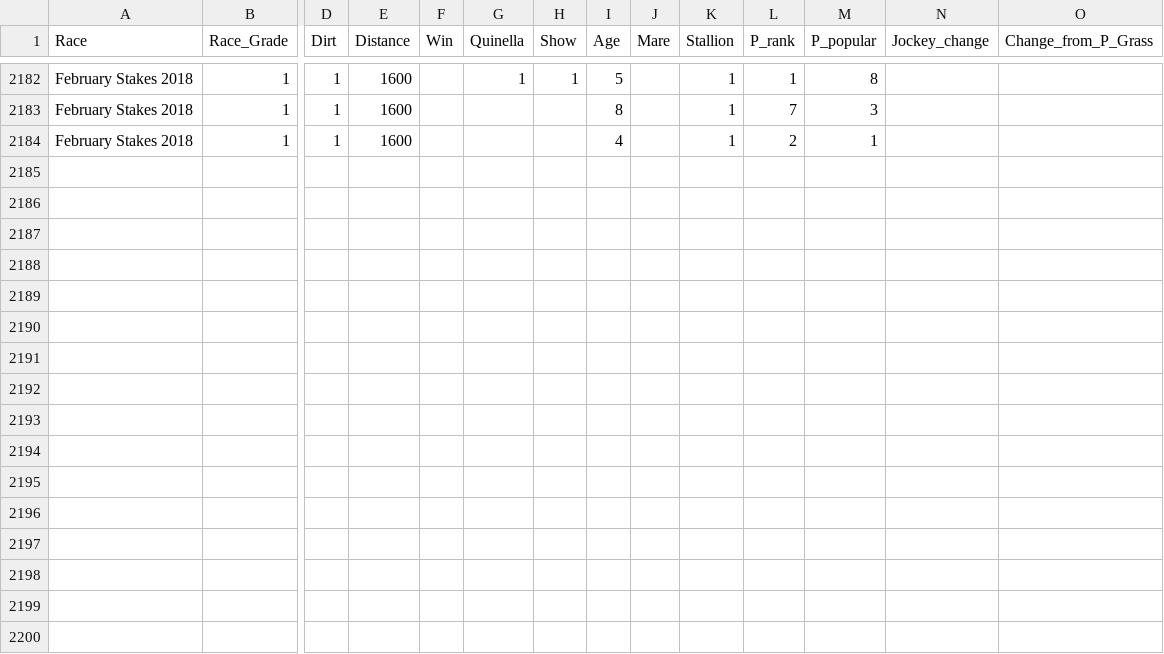
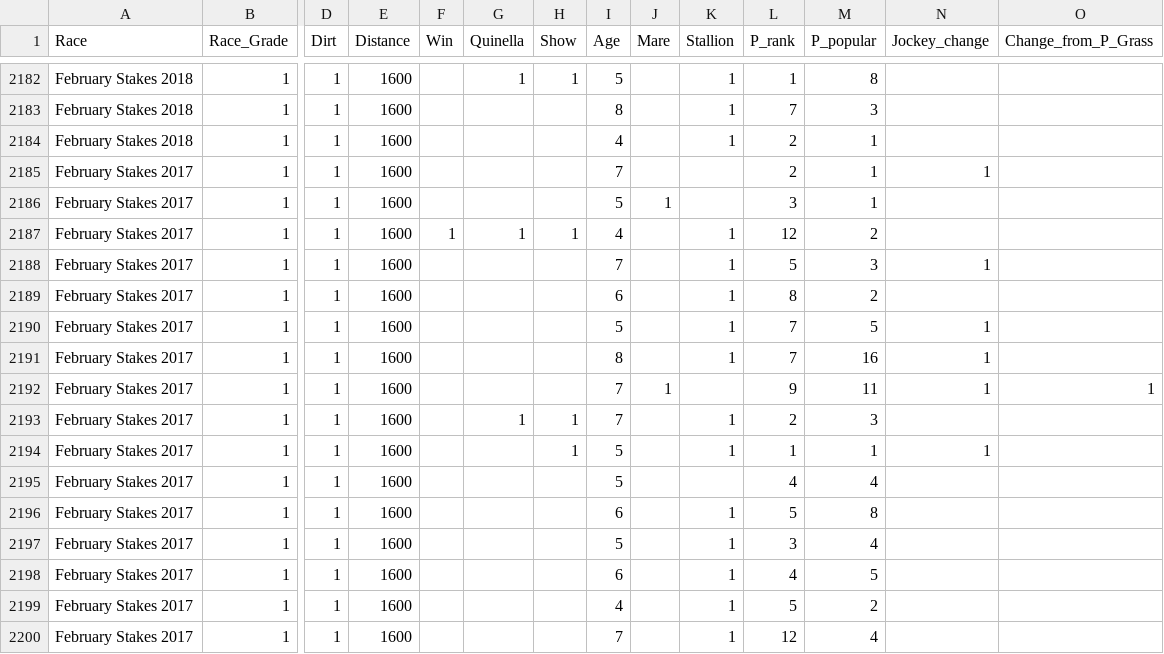
Before and after one commit to t203008/HorceRacingPredict, a CSV file: Horse_Race.csv, drawn as a sheet; only a part is shown, gaps mark what is left out; rows hold the shown columns only; the diff names each change by its address in the sheet, - before the commit and + after, or states it on an @@ line.

Commit message:
Add files via upload

```diff
--- a/Horse_Race.csv
+++ b/Horse_Race.csv
+row 2185: February Stakes 2017 | 1 | 1 | 1600 |  |  |  | 7 |  |  | 2 | 1 | 1
+row 2186: February Stakes 2017 | 1 | 1 | 1600 |  |  |  | 5 | 1 |  | 3 | 1
+row 2187: February Stakes 2017 | 1 | 1 | 1600 | 1 | 1 | 1 | 4 |  | 1 | 12 | 2
+row 2188: February Stakes 2017 | 1 | 1 | 1600 |  |  |  | 7 |  | 1 | 5 | 3 | 1
+row 2189: February Stakes 2017 | 1 | 1 | 1600 |  |  |  | 6 |  | 1 | 8 | 2
+row 2190: February Stakes 2017 | 1 | 1 | 1600 |  |  |  | 5 |  | 1 | 7 | 5 | 1
+row 2191: February Stakes 2017 | 1 | 1 | 1600 |  |  |  | 8 |  | 1 | 7 | 16 | 1
+row 2192: February Stakes 2017 | 1 | 1 | 1600 |  |  |  | 7 | 1 |  | 9 | 11 | 1 | 1
+row 2193: February Stakes 2017 | 1 | 1 | 1600 |  | 1 | 1 | 7 |  | 1 | 2 | 3
+row 2194: February Stakes 2017 | 1 | 1 | 1600 |  |  | 1 | 5 |  | 1 | 1 | 1 | 1
+row 2195: February Stakes 2017 | 1 | 1 | 1600 |  |  |  | 5 |  |  | 4 | 4
+row 2196: February Stakes 2017 | 1 | 1 | 1600 |  |  |  | 6 |  | 1 | 5 | 8
+row 2197: February Stakes 2017 | 1 | 1 | 1600 |  |  |  | 5 |  | 1 | 3 | 4
+row 2198: February Stakes 2017 | 1 | 1 | 1600 |  |  |  | 6 |  | 1 | 4 | 5
+row 2199: February Stakes 2017 | 1 | 1 | 1600 |  |  |  | 4 |  | 1 | 5 | 2
+row 2200: February Stakes 2017 | 1 | 1 | 1600 |  |  |  | 7 |  | 1 | 12 | 4
```
